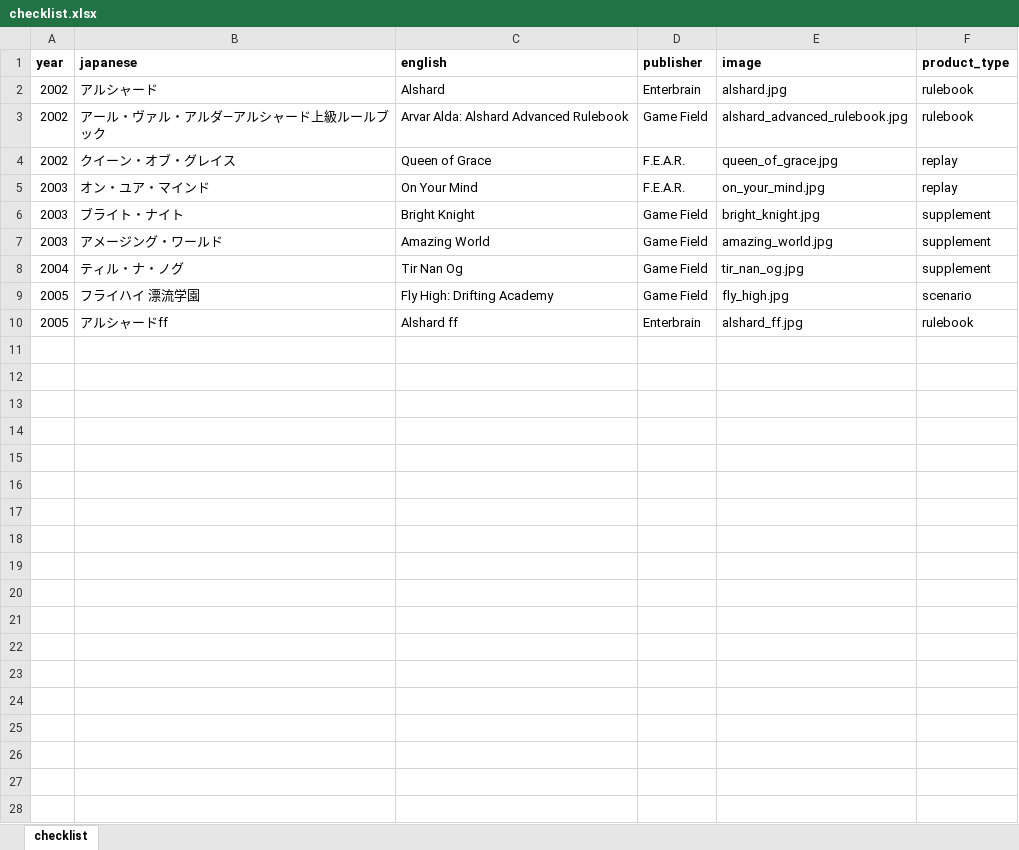
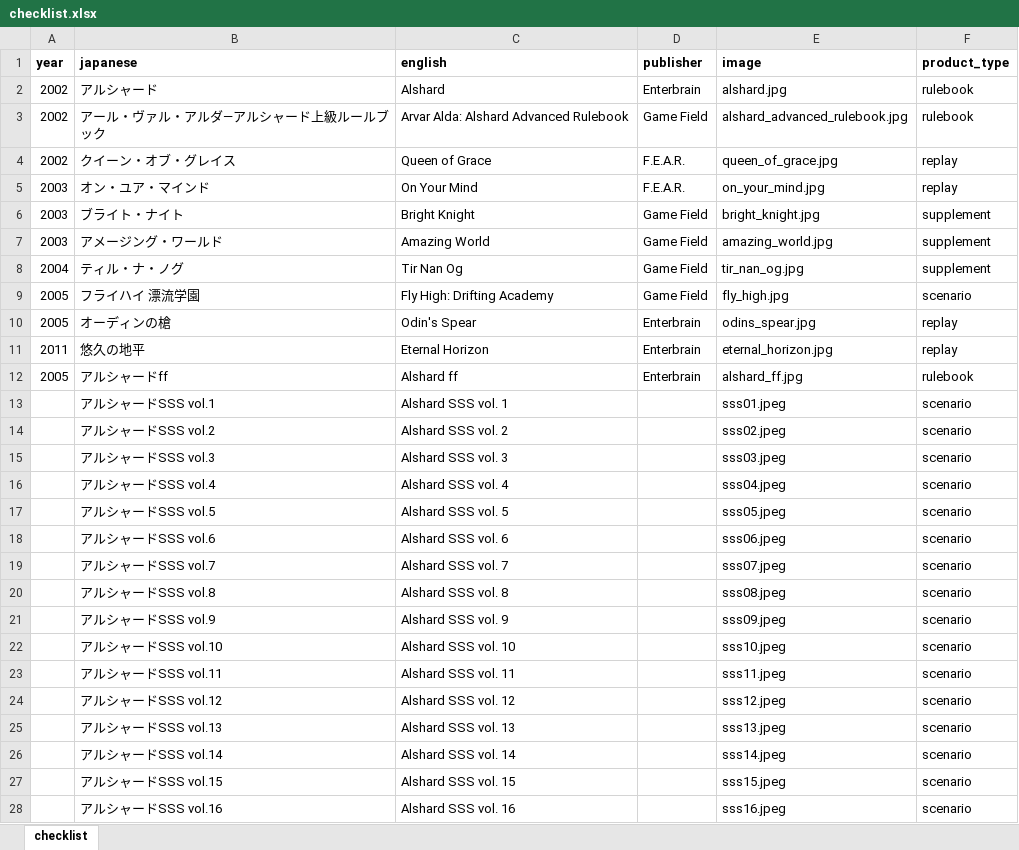
Before and after one commit to weatherspud/japanese-collectors-list, an Excel workbook: alshard/checklist.xlsx, sheet checklist, drawn as a sheet; only a part is shown; values as stored, in another font and other column widths than the file's, no borders; the diff covers the shown part only; the diff names each change by its address in the sheet, - before the commit and + after, or states it on an @@ line.

Commit message:
alshard

```diff
--- a/alshard/checklist.xlsx (sheet checklist)
+++ b/alshard/checklist.xlsx (sheet checklist)
+row 10: 2005 | オーディンの槍 | Odin's Spear | Enterbrain | odins_spear.jpg | replay
+row 11: 2011 | 悠久の地平 | Eternal Horizon | Enterbrain | eternal_horizon.jpg | replay
+row 13:  | アルシャードSSS vol.1 | Alshard SSS vol. 1 |  | sss01.jpeg | scenario
+row 14:  | アルシャードSSS vol.2 | Alshard SSS vol. 2 |  | sss02.jpeg | scenario
+row 15:  | アルシャードSSS vol.3 | Alshard SSS vol. 3 |  | sss03.jpeg | scenario
+row 16:  | アルシャードSSS vol.4 | Alshard SSS vol. 4 |  | sss04.jpeg | scenario
+row 17:  | アルシャードSSS vol.5 | Alshard SSS vol. 5 |  | sss05.jpeg | scenario
+row 18:  | アルシャードSSS vol.6 | Alshard SSS vol. 6 |  | sss06.jpeg | scenario
+row 19:  | アルシャードSSS vol.7 | Alshard SSS vol. 7 |  | sss07.jpeg | scenario
+row 20:  | アルシャードSSS vol.8 | Alshard SSS vol. 8 |  | sss08.jpeg | scenario
+row 21:  | アルシャードSSS vol.9 | Alshard SSS vol. 9 |  | sss09.jpeg | scenario
+row 22:  | アルシャードSSS vol.10 | Alshard SSS vol. 10 |  | sss10.jpeg | scenario
+row 23:  | アルシャードSSS vol.11 | Alshard SSS vol. 11 |  | sss11.jpeg | scenario
+row 24:  | アルシャードSSS vol.12 | Alshard SSS vol. 12 |  | sss12.jpeg | scenario
+row 25:  | アルシャードSSS vol.13 | Alshard SSS vol. 13 |  | sss13.jpeg | scenario
+row 26:  | アルシャードSSS vol.14 | Alshard SSS vol. 14 |  | sss14.jpeg | scenario
+row 27:  | アルシャードSSS vol.15 | Alshard SSS vol. 15 |  | sss15.jpeg | scenario
+row 28:  | アルシャードSSS vol.16 | Alshard SSS vol. 16 |  | sss16.jpeg | scenario
```
Also changed, not shown: 36 added rows elsewhere in this sheet, 40 other files.
